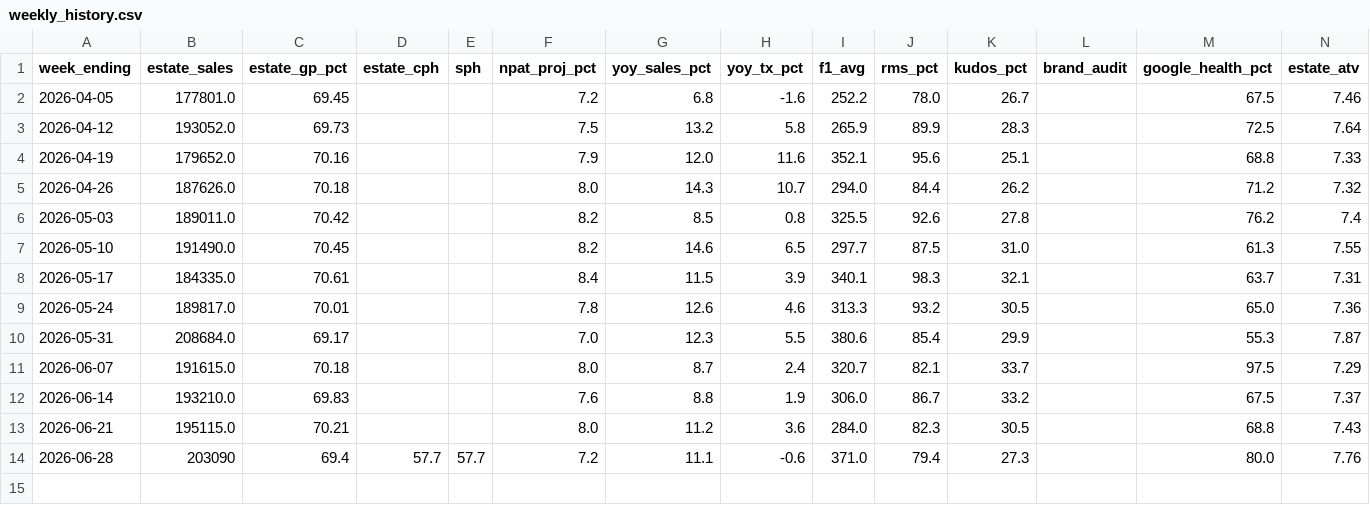
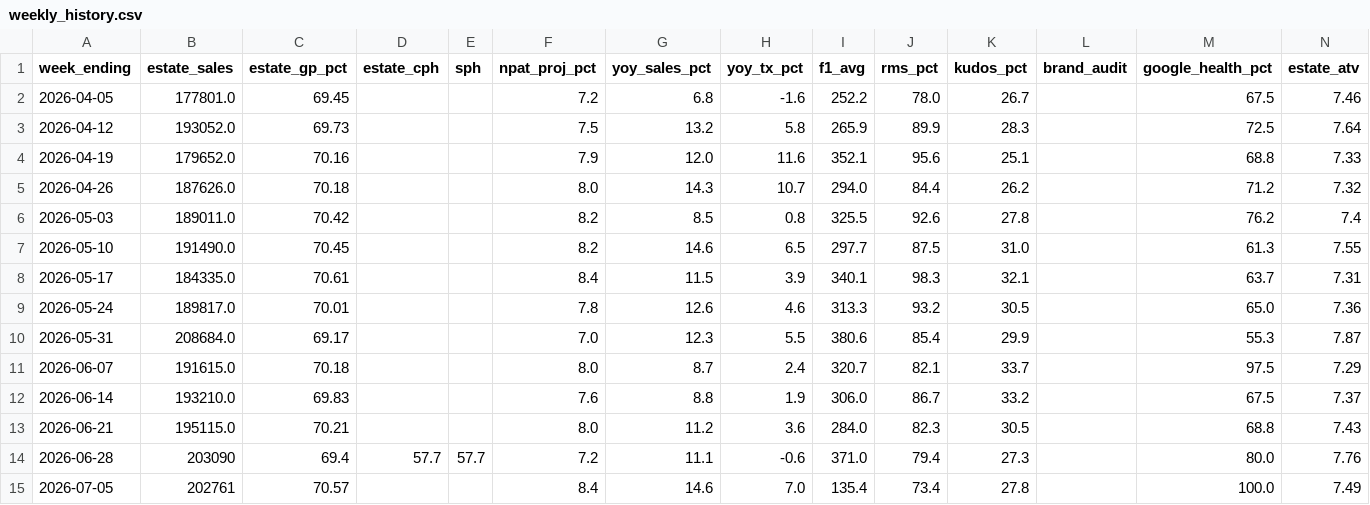
Before and after one commit to Fontana1974/bewiched-dashboards, a CSV file: weekly_history.csv, drawn as a sheet; the diff names each change by its address in the sheet, - before the commit and + after, or states it on an @@ line.

```diff
--- a/weekly_history.csv
+++ b/weekly_history.csv
+row 15: 2026-07-05 | 202761 | 70.57 |  |  | 8.4 | 14.6 | 7.0 | 135.4 | 73.4 | 27.8 |  | 100.0 | 7.49
```
Also changed, not shown: 59 other files.
